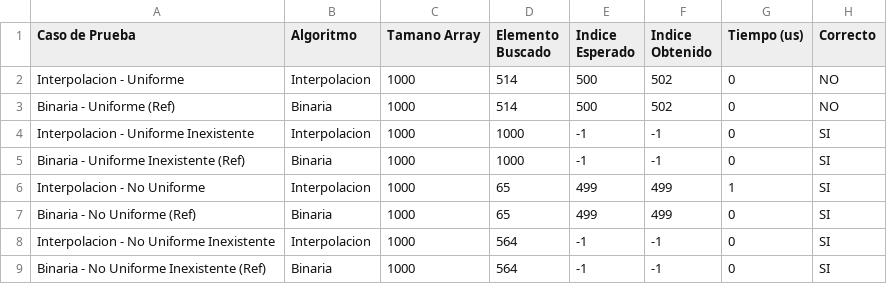
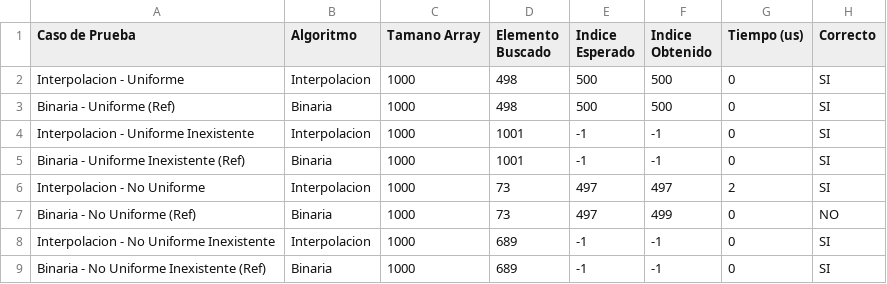
Before and after one commit to javiiariass/FAA_Prac4, a CSV file: Debug/resultados_interpolacion.csv, drawn as a sheet.

```diff
--- a/Debug/resultados_interpolacion.csv
+++ b/Debug/resultados_interpolacion.csv
@@ -1,9 +1,9 @@
 Caso de Prueba,Algoritmo,Tamano Array,Elemento Buscado,Indice Esperado,Indice Obtenido,Tiempo (us),Correcto
-"Interpolacion - Uniforme",Interpolacion,1000,514,500,502,0,NO
-"Binaria - Uniforme (Ref)",Binaria,1000,514,500,502,0,NO
-"Interpolacion - Uniforme Inexistente",Interpolacion,1000,1000,-1,-1,0,SI
-"Binaria - Uniforme Inexistente (Ref)",Binaria,1000,1000,-1,-1,0,SI
-"Interpolacion - No Uniforme",Interpolacion,1000,65,499,499,1,SI
-"Binaria - No Uniforme (Ref)",Binaria,1000,65,499,499,0,SI
-"Interpolacion - No Uniforme Inexistente",Interpolacion,1000,564,-1,-1,0,SI
-"Binaria - No Uniforme Inexistente (Ref)",Binaria,1000,564,-1,-1,0,SI
+"Interpolacion - Uniforme",Interpolacion,1000,498,500,500,0,SI
+"Binaria - Uniforme (Ref)",Binaria,1000,498,500,500,0,SI
+"Interpolacion - Uniforme Inexistente",Interpolacion,1000,1001,-1,-1,0,SI
+"Binaria - Uniforme Inexistente (Ref)",Binaria,1000,1001,-1,-1,0,SI
+"Interpolacion - No Uniforme",Interpolacion,1000,73,497,497,2,SI
+"Binaria - No Uniforme (Ref)",Binaria,1000,73,497,499,0,NO
+"Interpolacion - No Uniforme Inexistente",Interpolacion,1000,689,-1,-1,0,SI
+"Binaria - No Uniforme Inexistente (Ref)",Binaria,1000,689,-1,-1,0,SI
```
Also changed, not shown: Debug/resultados_inexistentes.csv, Debug/resultados_posicion.csv, 11 other files.
